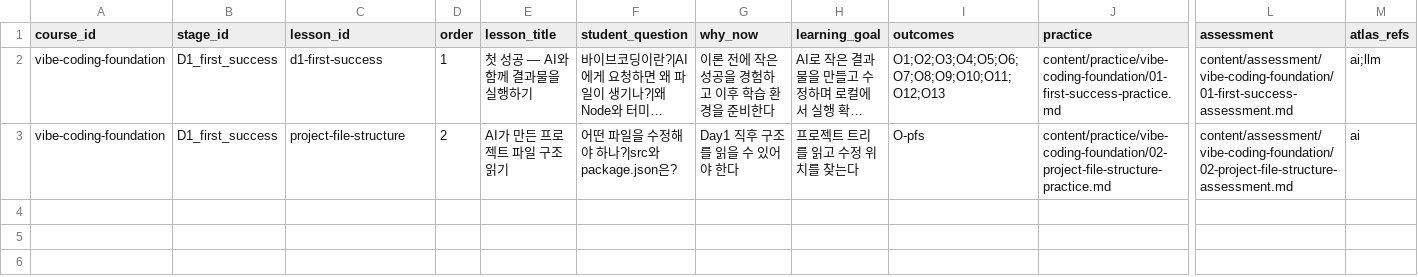
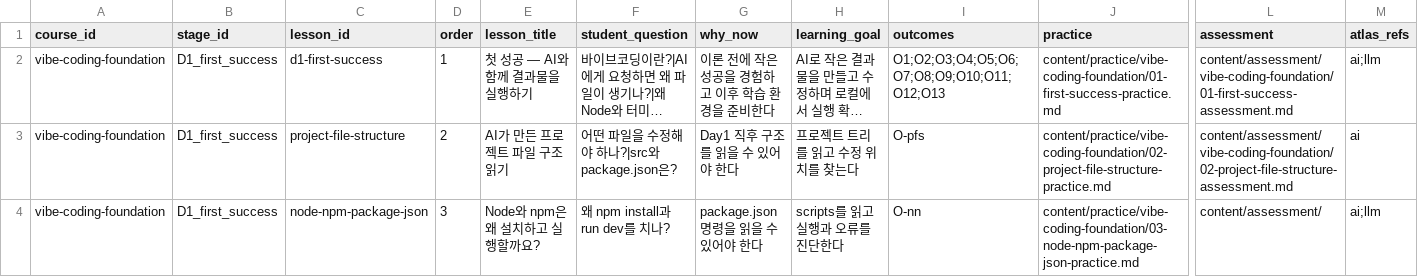
Before and after one commit to ju0o/Vibecoding-Basic-app, a CSV file: ai-ops/curriculum/CURRICULUM_MASTER.csv, drawn as a sheet; only a part is shown, gaps mark what is left out; long unchanged cells end in …; rows hold the shown columns only; the diff names each change by its address in the sheet, - before the commit and + after, or states it on an @@ line.

Commit message:
feat(learn): Node npm package.json learning node (pick B)
Full pipeline for node-npm-package-json after APPROVE on node A. Interactive terminal/scripts mapping, practice reuse Day1 sample, website route. C not authored. No push.

```diff
--- a/ai-ops/curriculum/CURRICULUM_MASTER.csv
+++ b/ai-ops/curriculum/CURRICULUM_MASTER.csv
+row 4: vibe-coding-foundation | D1_first_success | node-npm-package-json | 3 | Node와 npm은 왜 설치하고 실행할까요? | 왜 npm install과 run dev를 치나? | package.json 명령을 읽을 수 있어야 한다 | scripts를 읽고 실행과 오류를 진단한다 | O-nn | content/practice/vibe-coding-foundation/03-node-npm-package-json-practice.md | content/assessment/ | ai;llm
```
Also changed, not shown: 18 other files.
